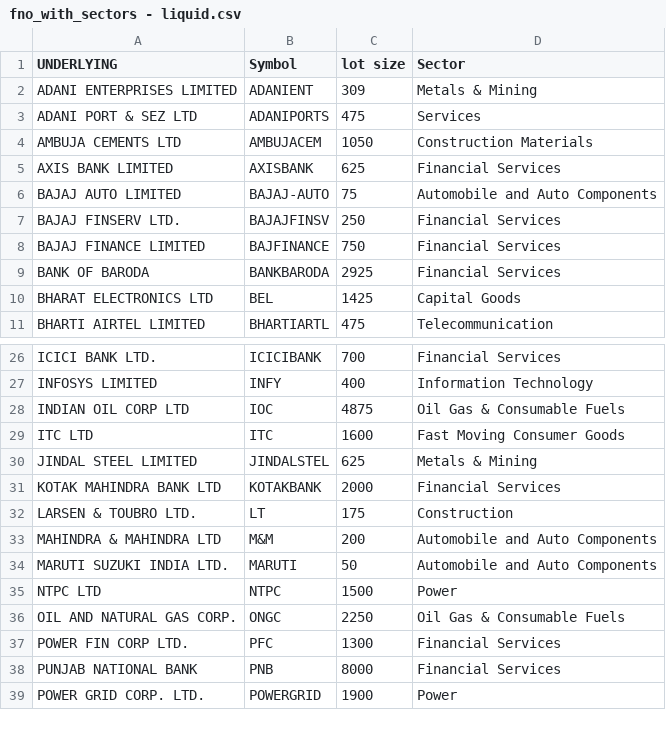
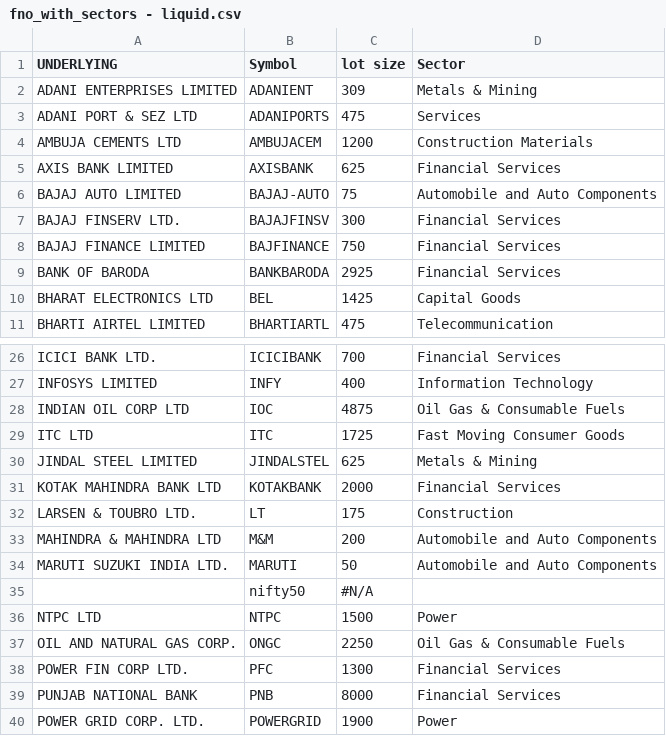
Before and after one commit to rkovath-netizen/ema_x_scanner_15m_upstox, a CSV file: fno_with_sectors - liquid.csv, drawn as a sheet; only a part is shown, gaps mark what is left out; the diff covers the shown part only.

```diff
--- a/fno_with_sectors - liquid.csv
+++ b/fno_with_sectors - liquid.csv
@@ -3,6 +3,6 @@ ADANI ENTERPRISES LIMITED           ,ADANIENT,309,Metals & Mining
 ADANI PORT & SEZ LTD                ,ADANIPORTS,475,Services
-AMBUJA CEMENTS LTD                  ,AMBUJACEM,1050,Construction Materials
+AMBUJA CEMENTS LTD                  ,AMBUJACEM,1200,Construction Materials
 AXIS BANK LIMITED                   ,AXISBANK,625,Financial Services
 BAJAJ AUTO LIMITED                  ,BAJAJ-AUTO,75,Automobile and Auto Components
-BAJAJ FINSERV LTD.                  ,BAJAJFINSV,250,Financial Services
+BAJAJ FINSERV LTD.                  ,BAJAJFINSV,300,Financial Services
 BAJAJ FINANCE LIMITED               ,BAJFINANCE,750,Financial Services
@@ -28,3 +28,3 @@ INFOSYS LIMITED                     ,INFY,400,Information Technology
 INDIAN OIL CORP LTD                 ,IOC,4875,Oil Gas & Consumable Fuels
-ITC LTD                             ,ITC,1600,Fast Moving Consumer Goods
+ITC LTD                             ,ITC,1725,Fast Moving Consumer Goods
 JINDAL STEEL LIMITED                ,JINDALSTEL,625,Metals & Mining
@@ -34,2 +34,3 @@ MAHINDRA & MAHINDRA LTD             ,M&M,200,Automobile and Auto Components
 MARUTI SUZUKI INDIA LTD.            ,MARUTI,50,Automobile and Auto Components
+,nifty50,#N/A,
 NTPC LTD                            ,NTPC,1500,Power
```
Also changed, not shown: 1 added row, 2 removed rows and 9 edited cells elsewhere in this file.
